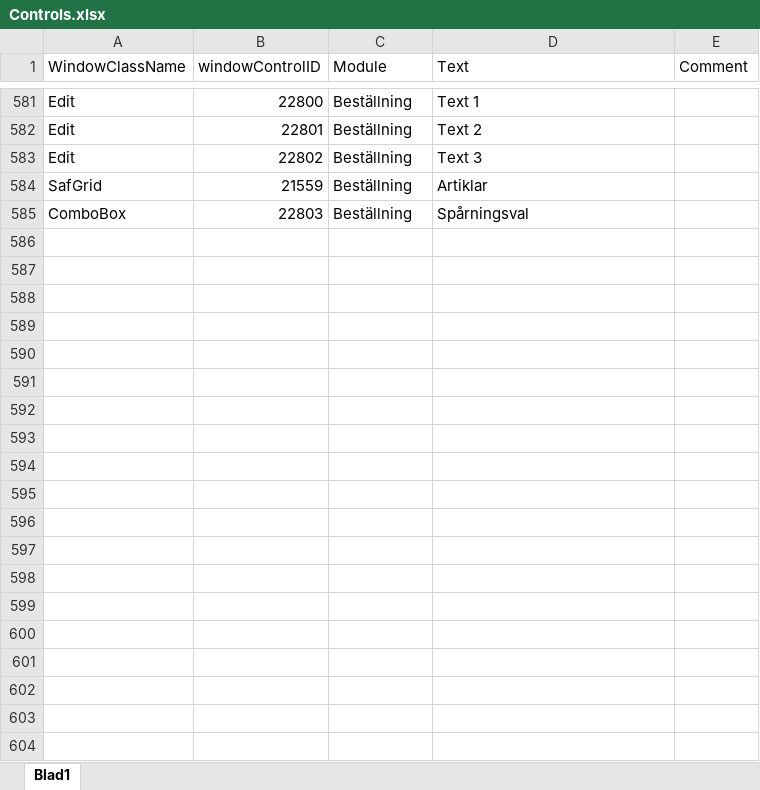
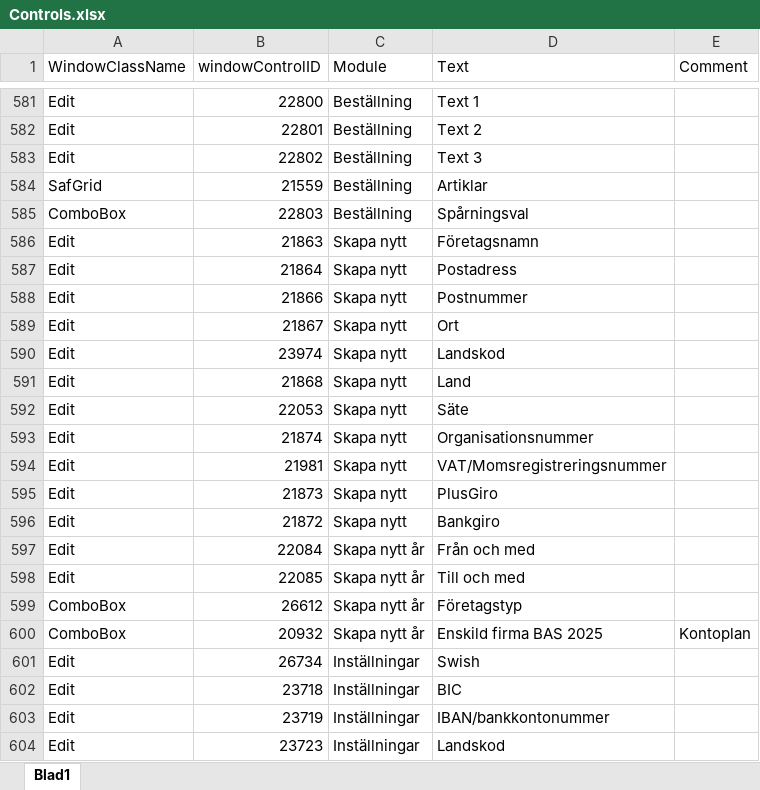
Before and after one commit to towebo/VismaAdministration-NVDAAddOn, an Excel workbook: Files/Controls.xlsx, sheet Blad1, drawn as a sheet; only a part is shown, gaps mark what is left out; values as stored, in another font and other column widths than the file's, no cell formats; the diff covers the shown part only; the diff names each change by its address in the sheet, - before the commit and + after, or states it on an @@ line.

Commit message:
Added more controls.

```diff
--- a/Files/Controls.xlsx (sheet Blad1)
+++ b/Files/Controls.xlsx (sheet Blad1)
+row 586: Edit | 21863 | Skapa nytt | Företagsnamn
+row 587: Edit | 21864 | Skapa nytt | Postadress
+row 588: Edit | 21866 | Skapa nytt | Postnummer
+row 589: Edit | 21867 | Skapa nytt | Ort
+row 590: Edit | 23974 | Skapa nytt | Landskod
+row 591: Edit | 21868 | Skapa nytt | Land
+row 592: Edit | 22053 | Skapa nytt | Säte
+row 593: Edit | 21874 | Skapa nytt | Organisationsnummer
+row 594: Edit | 21981 | Skapa nytt | VAT/Momsregistreringsnummer
+row 595: Edit | 21873 | Skapa nytt | PlusGiro
+row 596: Edit | 21872 | Skapa nytt | Bankgiro
+row 597: Edit | 22084 | Skapa nytt år | Från och med
+row 598: Edit | 22085 | Skapa nytt år | Till och med
+row 599: ComboBox | 26612 | Skapa nytt år | Företagstyp
+row 600: ComboBox | 20932 | Skapa nytt år | Enskild firma BAS 2025 | Kontoplan
+row 601: Edit | 26734 | Inställningar | Swish
+row 602: Edit | 23718 | Inställningar | BIC
+row 603: Edit | 23719 | Inställningar | IBAN/bankkontonummer
+row 604: Edit | 23723 | Inställningar | Landskod
```
Also changed, not shown: 102 added rows and 42 edited cells elsewhere in this sheet, cell formats.
